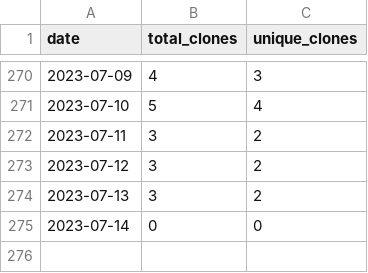
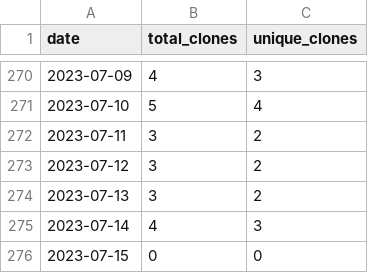
Before and after one commit to merrymitch/COMP5350, a CSV file: .traffic/clones.csv, drawn as a sheet; only a part is shown, gaps mark what is left out.

Commit message:
Updating repository traffic

```diff
--- a/.traffic/clones.csv
+++ b/.traffic/clones.csv
@@ -274,2 +274,3 @@ date,total_clones,unique_clones
 2023-07-13,3,2
-2023-07-14,0,0
+2023-07-14,4,3
+2023-07-15,0,0
```
Also changed, not shown: .traffic/views.csv, 3 other files.
